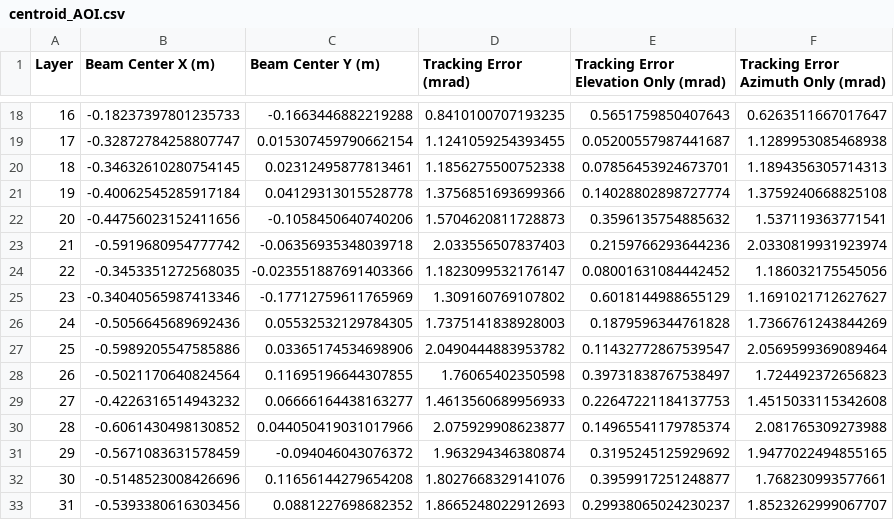
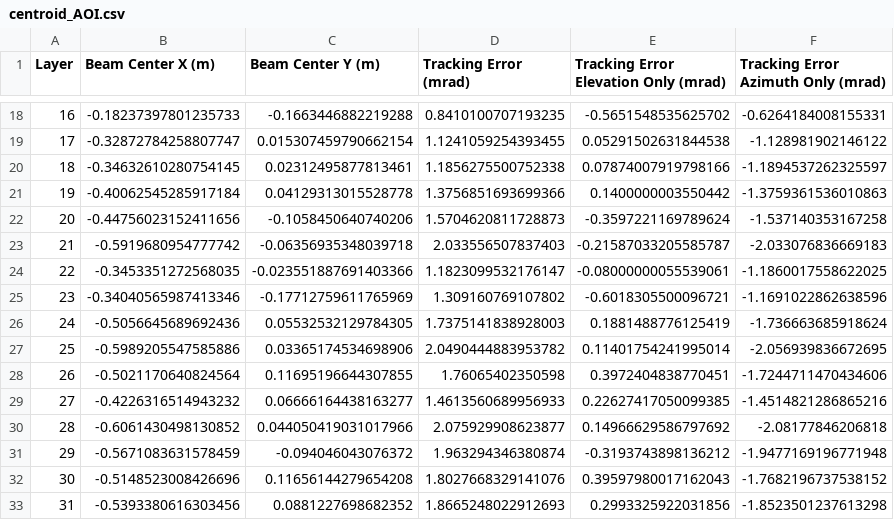
Before and after one commit to NREL/NREL-Beam-Characterization, a CSV file: results/centroid_AOI.csv, drawn as a sheet; only a part is shown, gaps mark what is left out; the diff covers the shown part only.

```diff
--- a/results/centroid_AOI.csv
+++ b/results/centroid_AOI.csv
@@ -18,16 +18,16 @@ Layer,Beam Center X (m),Beam Center Y (m),Tracking Error (mrad),Tracking Error E
-16,-0.18237397801235733,-0.1663446882219288,0.8410100707193235,0.5651759850407643,0.6263511667017647
-17,-0.32872784258807747,0.015307459790662154,1.1241059254393455,0.05200557987441687,1.1289953085468938
-18,-0.34632610280754145,0.02312495877813461,1.1856275500752338,0.07856453924673701,1.1894356305714313
-19,-0.40062545285917184,0.04129313015528778,1.3756851693699366,0.14028802898727774,1.3759240668825108
-20,-0.44756023152411656,-0.1058450640740206,1.5704620811728873,0.3596135754885632,1.537119363771541
-21,-0.5919680954777742,-0.06356935348039718,2.033556507837403,0.2159766293644236,2.0330819931923974
-22,-0.3453351272568035,-0.023551887691403366,1.1823099532176147,0.08001631084442452,1.186032175545056
-23,-0.34040565987413346,-0.17712759611765969,1.309160769107802,0.6018144988655129,1.1691021712627627
-24,-0.5056645689692436,0.05532532129784305,1.7375141838928003,0.1879596344761828,1.7366761243844269
-25,-0.5989205547585886,0.03365174534698906,2.0490444883953782,0.11432772867539547,2.0569599369089464
-26,-0.5021170640824564,0.11695196644307855,1.76065402350598,0.39731838767538497,1.724492372656823
-27,-0.4226316514943232,0.06666164438163277,1.4613560689956933,0.22647221184137753,1.4515033115342608
-28,-0.6061430498130852,0.044050419031017966,2.075929908623877,0.14965541179785374,2.081765309273988
-29,-0.5671083631578459,-0.094046043076372,1.963294346380874,0.3195245125929692,1.9477022494855165
-30,-0.5148523008426696,0.11656144279654208,1.8027668329141076,0.3959917251248877,1.768230993577661
-31,-0.5393380616303456,0.0881227698682352,1.8665248022912693,0.29938065024230237,1.8523262999067707
+16,-0.18237397801235733,-0.1663446882219288,0.8410100707193235,-0.5651548535625702,-0.6264184008155331
+17,-0.32872784258807747,0.015307459790662154,1.1241059254393455,0.05291502631844538,-1.128981902146122
+18,-0.34632610280754145,0.02312495877813461,1.1856275500752338,0.07874007919798166,-1.1894537262325597
+19,-0.40062545285917184,0.04129313015528778,1.3756851693699366,0.1400000003550442,-1.3759361536010863
+20,-0.44756023152411656,-0.1058450640740206,1.5704620811728873,-0.3597221169789624,-1.537140353167258
+21,-0.5919680954777742,-0.06356935348039718,2.033556507837403,-0.21587033205585787,-2.033076836669183
+22,-0.3453351272568035,-0.023551887691403366,1.1823099532176147,-0.08000000055539061,-1.1860017558622025
+23,-0.34040565987413346,-0.17712759611765969,1.309160769107802,-0.6018305500096721,-1.1691022862638596
+24,-0.5056645689692436,0.05532532129784305,1.7375141838928003,0.1881488776125419,-1.736663685918624
+25,-0.5989205547585886,0.03365174534698906,2.0490444883953782,0.11401754241995014,-2.056939836672695
+26,-0.5021170640824564,0.11695196644307855,1.76065402350598,0.3972404838770451,-1.7244711470434606
+27,-0.4226316514943232,0.06666164438163277,1.4613560689956933,0.22627417050099385,-1.4514821286865216
+28,-0.6061430498130852,0.044050419031017966,2.075929908623877,0.14966629586797692,-2.08177846206818
+29,-0.5671083631578459,-0.094046043076372,1.963294346380874,-0.3193743898136212,-1.9477169196771948
+30,-0.5148523008426696,0.11656144279654208,1.8027668329141076,0.39597980017162043,-1.7682196737538152
+31,-0.5393380616303456,0.0881227698682352,1.8665248022912693,0.2993325922031856,-1.8523501237613298
```
Also changed, not shown: 64 edited cells elsewhere in this file, results/centroid_Full_image.csv, 3 other files.
